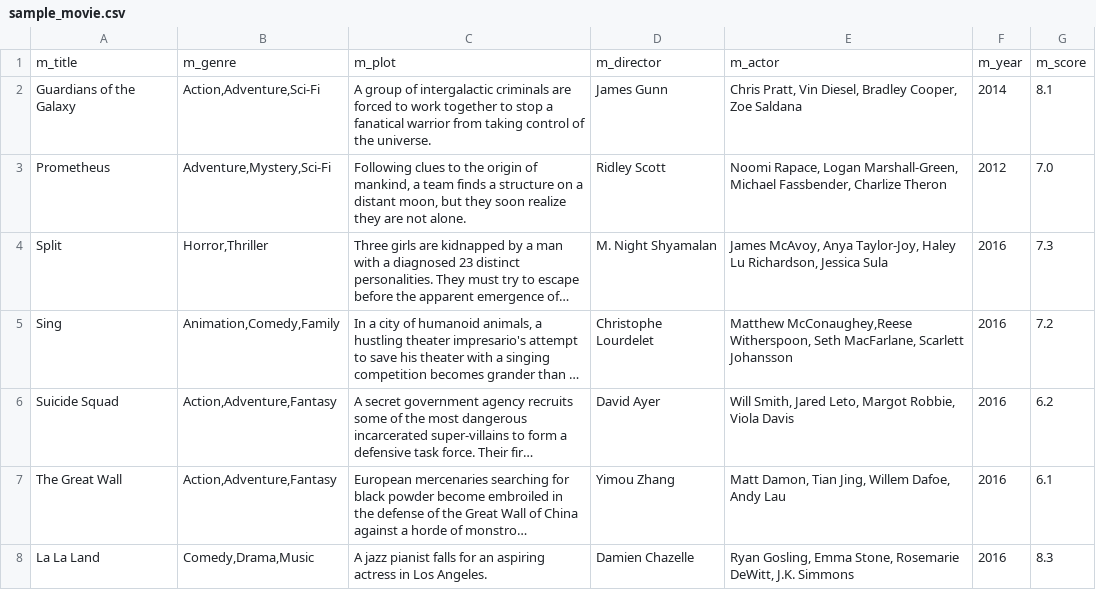
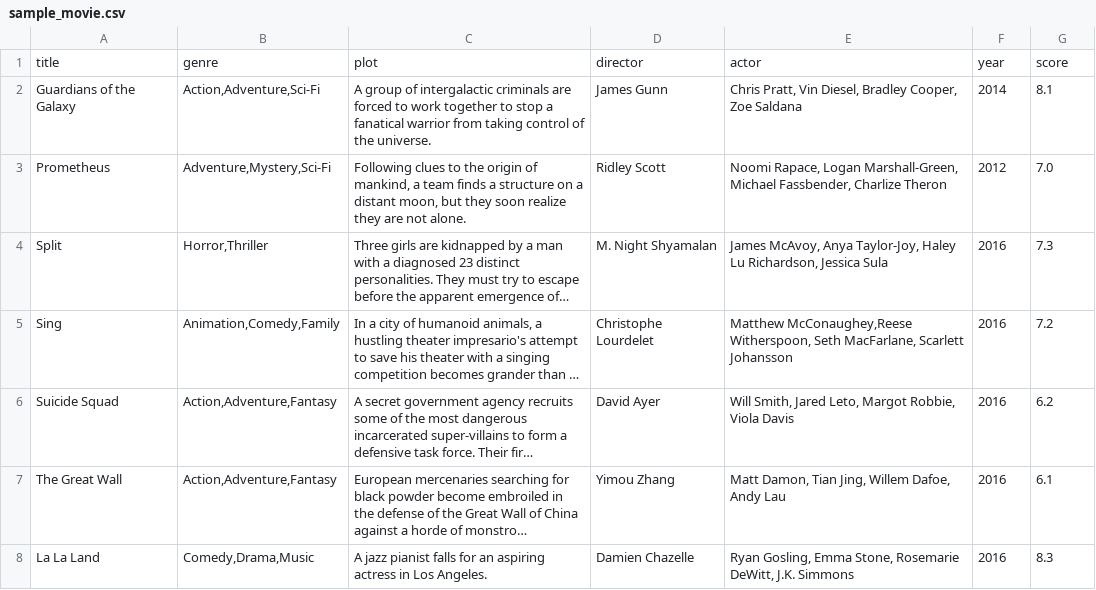
Before and after one commit to tylerBrittain42/Our-Movie-List, a CSV file: db_scripts/sample_movie.csv, drawn as a sheet; only a part is shown; long unchanged cells end in ….

```diff
--- a/db_scripts/sample_movie.csv
+++ b/db_scripts/sample_movie.csv
@@ -1,2 +1,2 @@
-m_title,m_genre,m_plot,m_director,m_actor,m_year,m_score
+title,genre,plot,director,actor,year,score
 Guardians of the Galaxy,"Action,Adventure,Sci-Fi",A group of intergalactic criminals are forced to work together to stop a fanatical warrior from taking control of the universe.,James Gunn,"Chris Pratt, Vin Diesel, Bradley Cooper, Zoe Saldana",2014,8.1
```
Also changed, not shown: db_scripts/IMDB_Data.csv, 7 other files.
